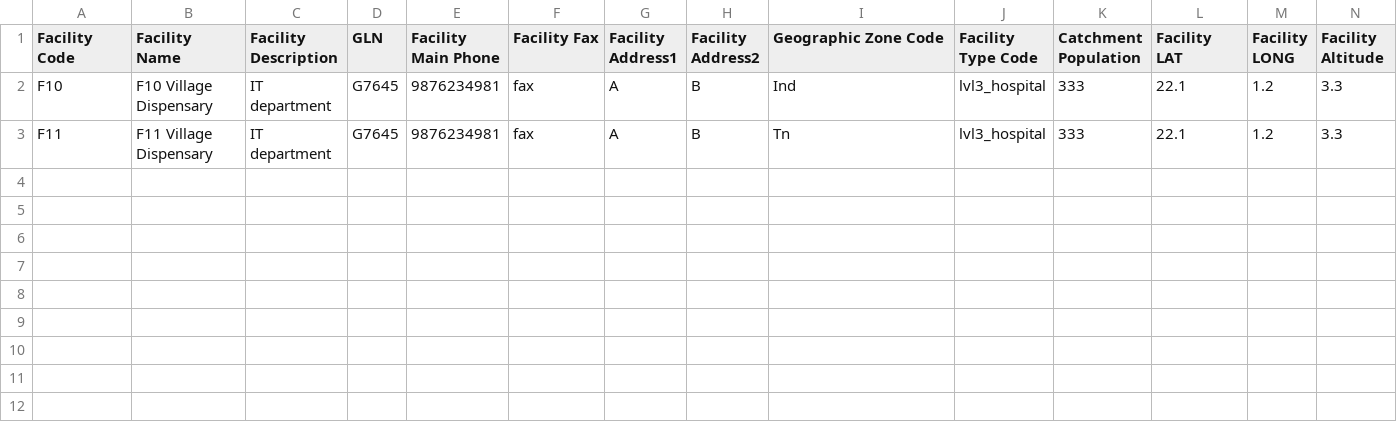
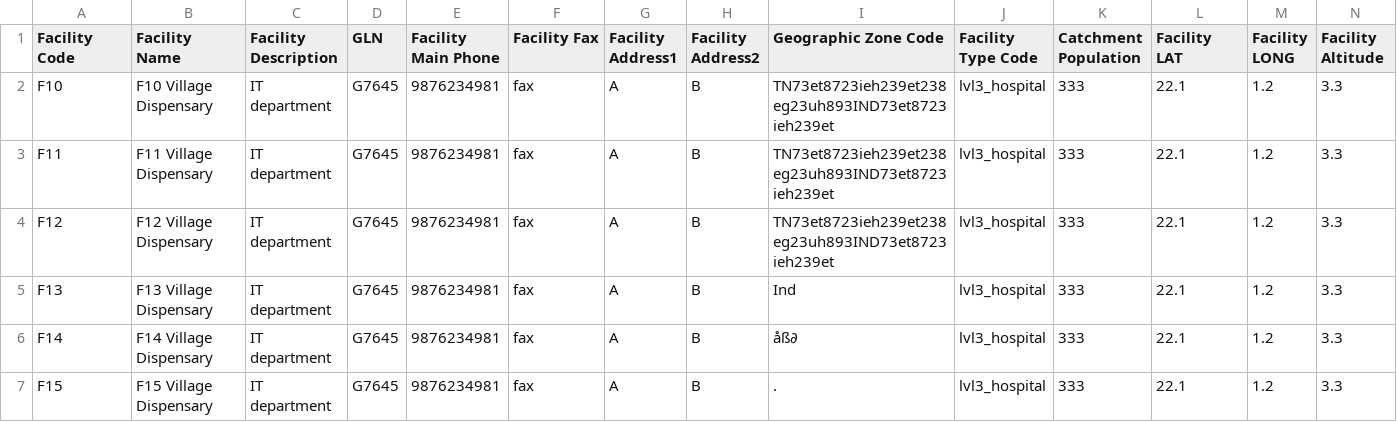
Before and after one commit to OpenLMIS/open-lmis, a CSV file: test-modules/functional-tests/src/main/resources/facilities.csv, drawn as a sheet; only a part is shown; rows hold the shown columns only; the diff names each change by its address in the sheet, - before the commit and + after, or states it on an @@ line.

```diff
--- a/test-modules/functional-tests/src/main/resources/facilities.csv
+++ b/test-modules/functional-tests/src/main/resources/facilities.csv
-I2 (Geographic Zone Code): Ind
+I2 (Geographic Zone Code): TN73et8723ieh239et238eg23uh893IND73et8723ieh239et
-I3 (Geographic Zone Code): Tn
+I3 (Geographic Zone Code): TN73et8723ieh239et238eg23uh893IND73et8723ieh239et
+row 4: F12 | F12 Village Dispensary | IT department | G7645 | 9876234981 | fax | A | B | TN73et8723ieh239et238eg23uh893IND73et8723ieh239et | lvl3_hospital | 333 | 22.1 | 1.2 | 3.3
+row 5: F13 | F13 Village Dispensary | IT department | G7645 | 9876234981 | fax | A | B | Ind | lvl3_hospital | 333 | 22.1 | 1.2 | 3.3
+row 6: F14 | F14 Village Dispensary | IT department | G7645 | 9876234981 | fax | A | B | åß∂ | lvl3_hospital | 333 | 22.1 | 1.2 | 3.3
+row 7: F15 | F15 Village Dispensary | IT department | G7645 | 9876234981 | fax | A | B | . | lvl3_hospital | 333 | 22.1 | 1.2 | 3.3
```
Also changed, not shown: test-modules/functional-tests/src/main/resources/Geographic_Data.csv, 17 other files.
